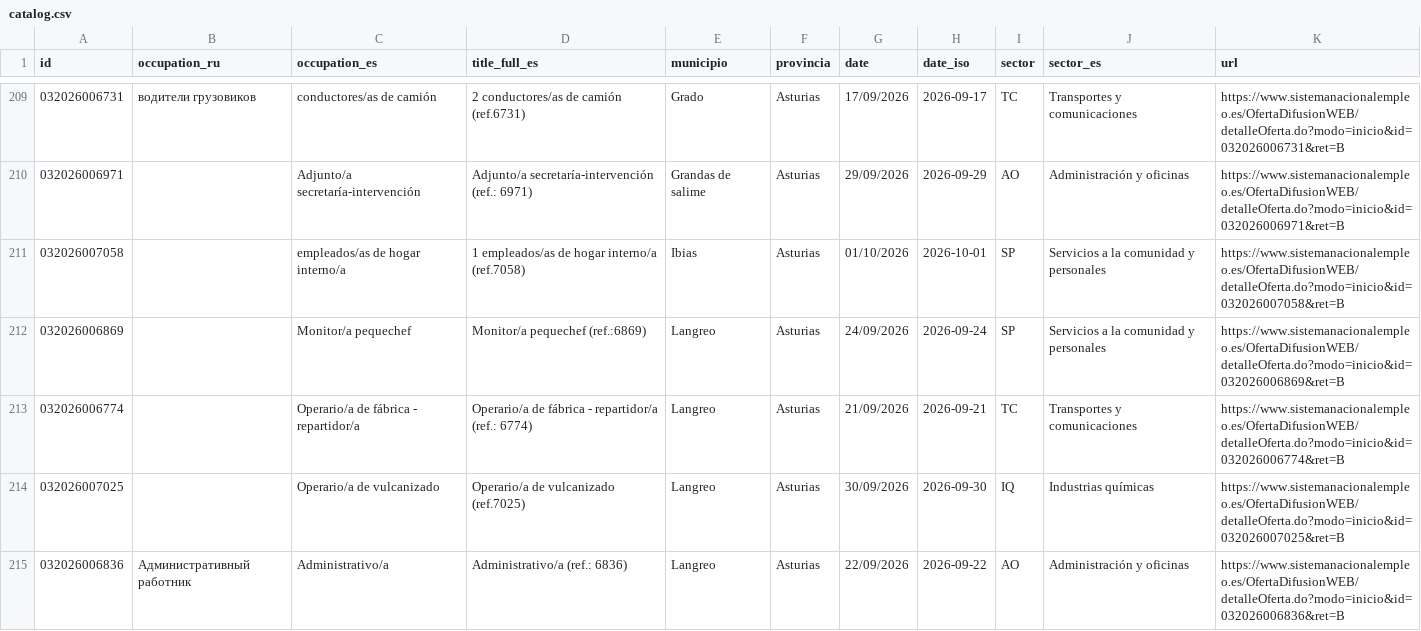
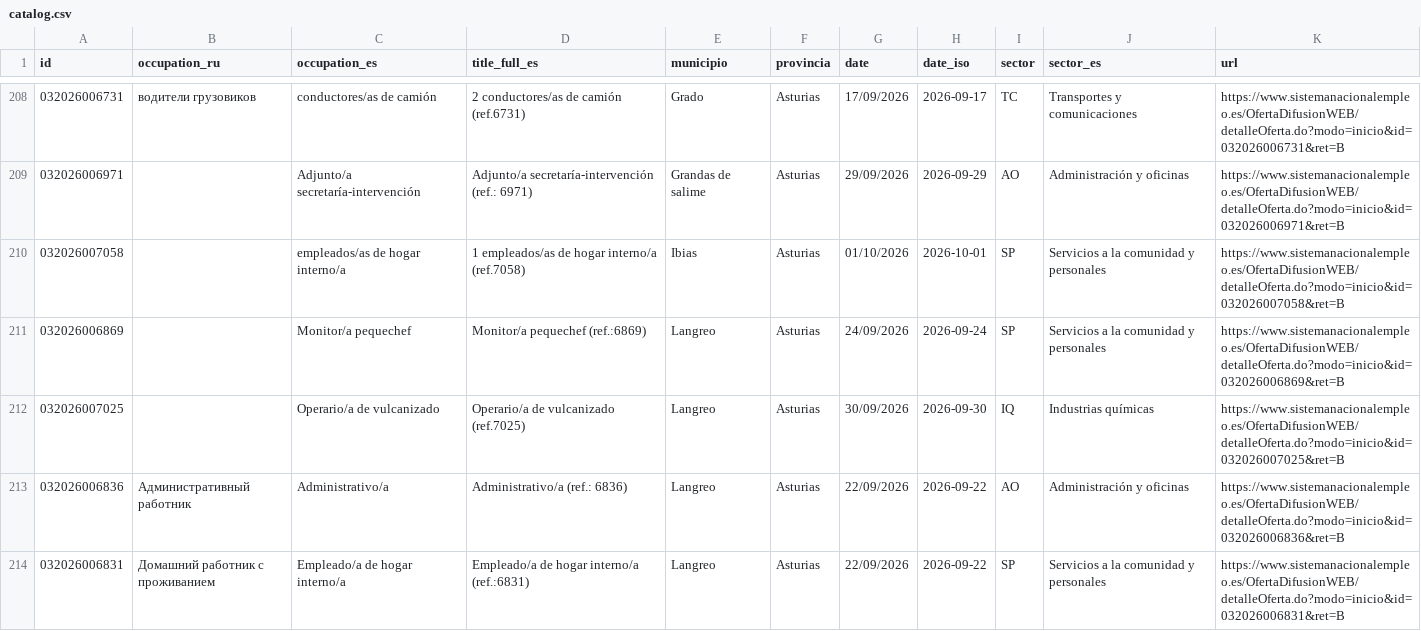
Before and after one commit to RealBuddy/sepe-jobs, a CSV file: catalog.csv, drawn as a sheet; only a part is shown, gaps mark what is left out; the shorter side is filled out with more unchanged rows; removed rows and columns are numbered as before the commit, all else as after; the diff covers the shown part only; the diff names each change by its address in the sheet, - before the commit and + after, or states it on an @@ line.

```diff
--- a/catalog.csv
+++ b/catalog.csv
-row 213: 032026006774 |  | Operario/a de fábrica - repartidor/a | Operario/a de fábrica - repartidor/a (ref.: 6774) | Langreo | Asturias | 21/09/2026 | 2026-09-21 | TC | Transportes y comunicaciones | https://www.sistemanacionalempleo.es/OfertaDifusionWEB/detalleOferta.do?modo=inicio&id=032026006774&ret=B
```
Also changed, not shown: 3 added rows, 6 removed rows and 2 edited cells elsewhere in this file, 14 other files.
